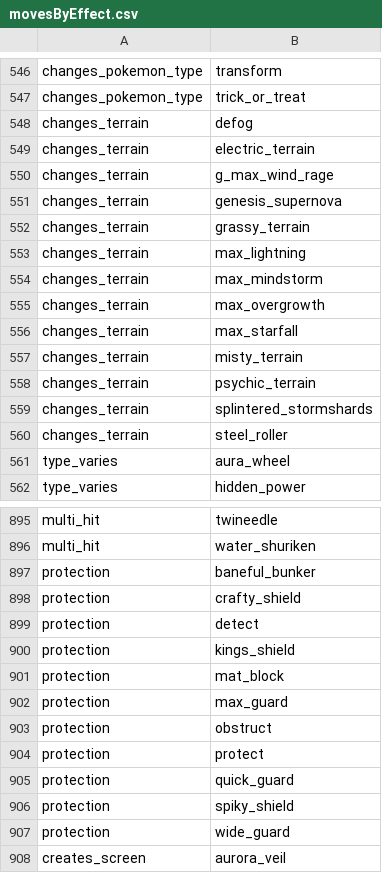
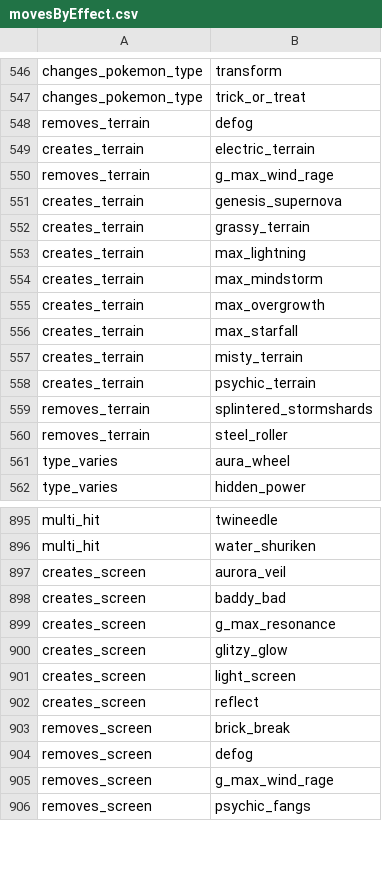
Before and after one commit to GregLyons/poke-db, a CSV file: src/data/bulbapedia_data/moves/movesByEffect.csv, drawn as a sheet; only a part is shown, gaps mark what is left out; the shorter side is filled out with more unchanged rows; the diff covers the shown part only.

```diff
--- a/src/data/bulbapedia_data/moves/movesByEffect.csv
+++ b/src/data/bulbapedia_data/moves/movesByEffect.csv
@@ -547,15 +547,15 @@ changes_pokemon_type,transform
 changes_pokemon_type,trick_or_treat
-changes_terrain,defog
-changes_terrain,electric_terrain
-changes_terrain,g_max_wind_rage
-changes_terrain,genesis_supernova
-changes_terrain,grassy_terrain
-changes_terrain,max_lightning
-changes_terrain,max_mindstorm
-changes_terrain,max_overgrowth
-changes_terrain,max_starfall
-changes_terrain,misty_terrain
-changes_terrain,psychic_terrain
-changes_terrain,splintered_stormshards
-changes_terrain,steel_roller
+removes_terrain,defog
+creates_terrain,electric_terrain
+removes_terrain,g_max_wind_rage
+creates_terrain,genesis_supernova
+creates_terrain,grassy_terrain
+creates_terrain,max_lightning
+creates_terrain,max_mindstorm
+creates_terrain,max_overgrowth
+creates_terrain,max_starfall
+creates_terrain,misty_terrain
+creates_terrain,psychic_terrain
+removes_terrain,splintered_stormshards
+removes_terrain,steel_roller
 type_varies,aura_wheel
@@ -896,13 +896,2 @@ multi_hit,twineedle
 multi_hit,water_shuriken
-protection,baneful_bunker
-protection,crafty_shield
-protection,detect
-protection,kings_shield
-protection,mat_block
-protection,max_guard
-protection,obstruct
-protection,protect
-protection,quick_guard
-protection,spiky_shield
-protection,wide_guard
 creates_screen,aurora_veil
```
Also changed, not shown: 10 added rows, 9 removed rows and 43 edited cells elsewhere in this file, src/data/bulbapedia_data/abilities/abilitiesByEffect.csv, 8 other files.
